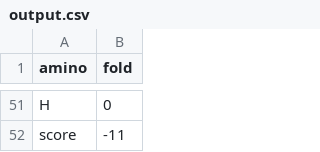
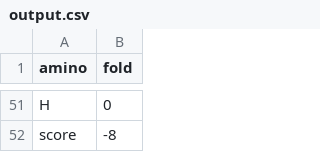
Before and after one commit to lesliewu0506/Helix-Hunters, a CSV file: data/protein_random_folds/8/output.csv, drawn as a sheet; only a part is shown, gaps mark what is left out; the diff covers the shown part only; the diff names each change by its address in the sheet, - before the commit and + after, or states it on an @@ line.

```diff
--- a/data/protein_random_folds/8/output.csv
+++ b/data/protein_random_folds/8/output.csv
-B52 (fold): -11
+B52 (fold): -8
```
Also changed, not shown: 11 added rows, 11 removed rows and 23 moved rows elsewhere in this file, 3 other files.
